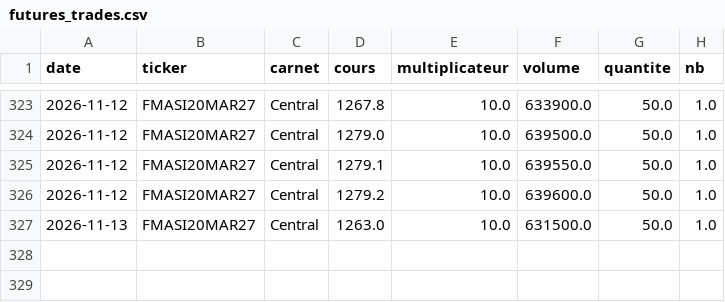
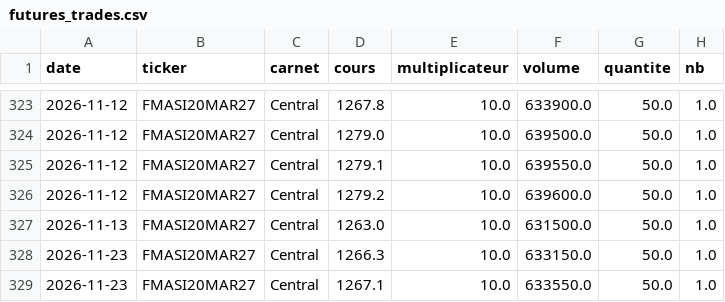
Before and after one commit to ioul10/MASI20TRACKER, a CSV file: data/futures_trades.csv, drawn as a sheet; only a part is shown, gaps mark what is left out.

Commit message:
Import futures 2026-11-23

```diff
--- a/data/futures_trades.csv
+++ b/data/futures_trades.csv
@@ -327 +327,3 @@ date,ticker,carnet,cours,multiplicateur,volume,quantite,nb
 2026-11-13,FMASI20MAR27,Central,1263.0,10.0,631500.0,50.0,1.0
+2026-11-23,FMASI20MAR27,Central,1266.3,10.0,633150.0,50.0,1.0
+2026-11-23,FMASI20MAR27,Central,1267.1,10.0,633550.0,50.0,1.0
```
